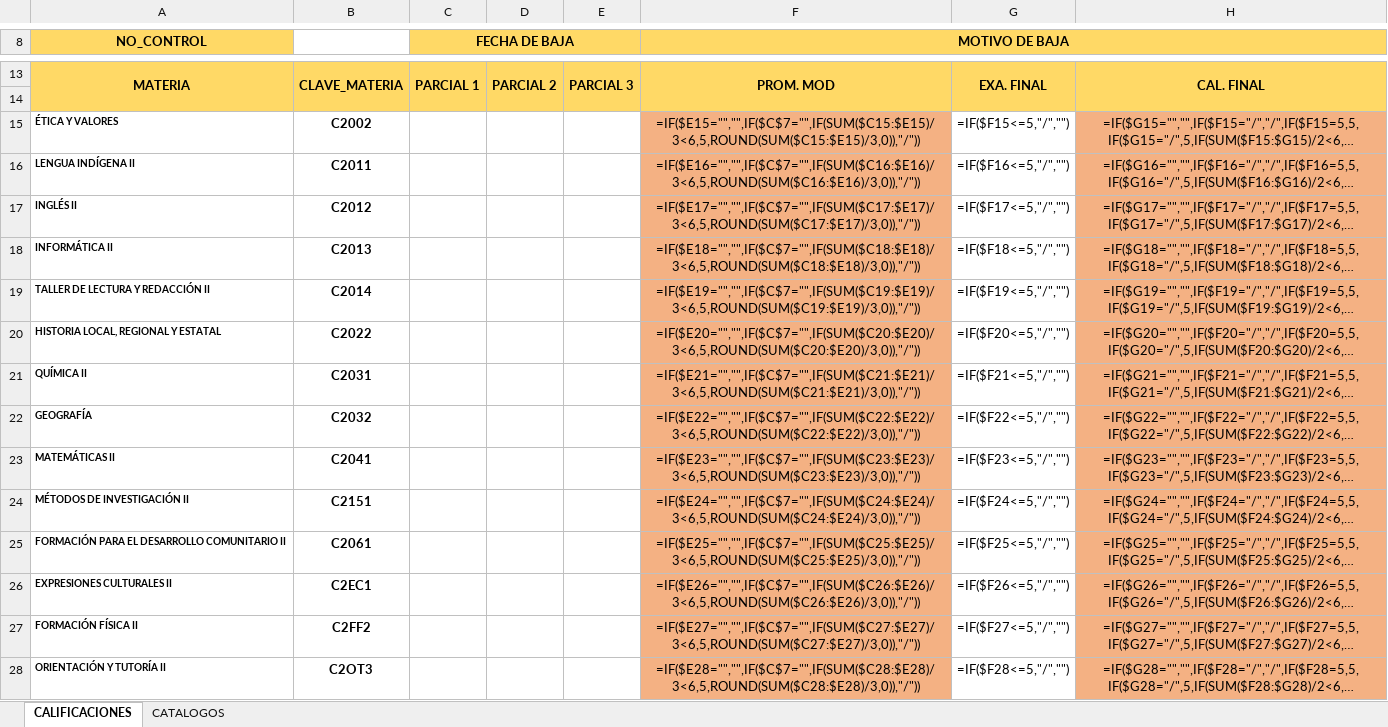
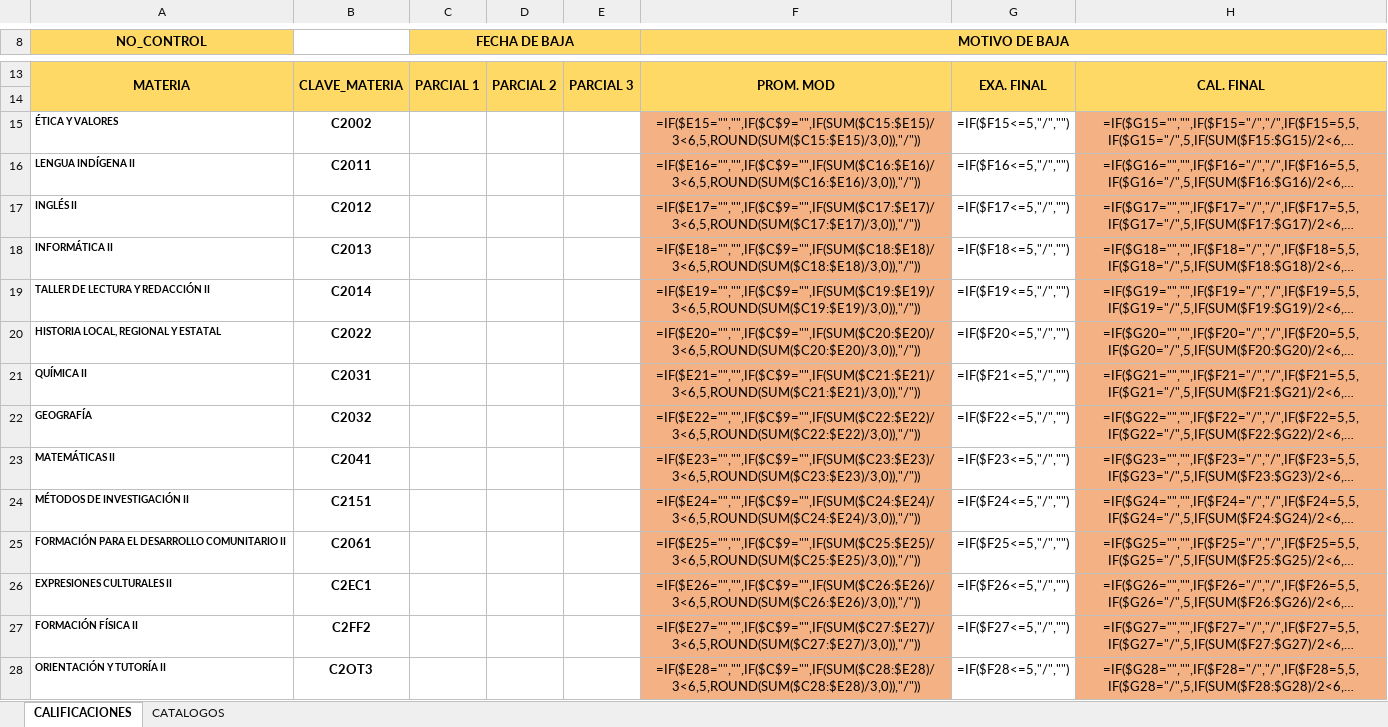
Before and after one commit to HernandezRamosFernando/cseiio, an Excel workbook: formatos/segundo_semestre_baja_sin_matricula.xlsx, sheet CALIFICACIONES, drawn as a sheet; only a part is shown, gaps mark what is left out; long unchanged cells end in …; values as stored, in another font and other column widths than the file's, no borders; formulas are shown in place of their values; the diff names each change by its address in the sheet, - before the commit and + after, or states it on an @@ line.

```diff
--- a/formatos/segundo_semestre_baja_sin_matricula.xlsx (sheet CALIFICACIONES)
+++ b/formatos/segundo_semestre_baja_sin_matricula.xlsx (sheet CALIFICACIONES)
-F15 (MOTIVO DE BAJA): =IF($E15="","",IF($C$7="",IF(SUM($C15:$E15)/3<6,5,ROUND(SUM($C15:$E15)/3,0)),"/"))
+F15 (MOTIVO DE BAJA): =IF($E15="","",IF($C$9="",IF(SUM($C15:$E15)/3<6,5,ROUND(SUM($C15:$E15)/3,0)),"/"))
-F16 (MOTIVO DE BAJA): =IF($E16="","",IF($C$7="",IF(SUM($C16:$E16)/3<6,5,ROUND(SUM($C16:$E16)/3,0)),"/"))
+F16 (MOTIVO DE BAJA): =IF($E16="","",IF($C$9="",IF(SUM($C16:$E16)/3<6,5,ROUND(SUM($C16:$E16)/3,0)),"/"))
-F17 (MOTIVO DE BAJA): =IF($E17="","",IF($C$7="",IF(SUM($C17:$E17)/3<6,5,ROUND(SUM($C17:$E17)/3,0)),"/"))
+F17 (MOTIVO DE BAJA): =IF($E17="","",IF($C$9="",IF(SUM($C17:$E17)/3<6,5,ROUND(SUM($C17:$E17)/3,0)),"/"))
-F18 (MOTIVO DE BAJA): =IF($E18="","",IF($C$7="",IF(SUM($C18:$E18)/3<6,5,ROUND(SUM($C18:$E18)/3,0)),"/"))
+F18 (MOTIVO DE BAJA): =IF($E18="","",IF($C$9="",IF(SUM($C18:$E18)/3<6,5,ROUND(SUM($C18:$E18)/3,0)),"/"))
-F19 (MOTIVO DE BAJA): =IF($E19="","",IF($C$7="",IF(SUM($C19:$E19)/3<6,5,ROUND(SUM($C19:$E19)/3,0)),"/"))
+F19 (MOTIVO DE BAJA): =IF($E19="","",IF($C$9="",IF(SUM($C19:$E19)/3<6,5,ROUND(SUM($C19:$E19)/3,0)),"/"))
-F20 (MOTIVO DE BAJA): =IF($E20="","",IF($C$7="",IF(SUM($C20:$E20)/3<6,5,ROUND(SUM($C20:$E20)/3,0)),"/"))
+F20 (MOTIVO DE BAJA): =IF($E20="","",IF($C$9="",IF(SUM($C20:$E20)/3<6,5,ROUND(SUM($C20:$E20)/3,0)),"/"))
-F21 (MOTIVO DE BAJA): =IF($E21="","",IF($C$7="",IF(SUM($C21:$E21)/3<6,5,ROUND(SUM($C21:$E21)/3,0)),"/"))
+F21 (MOTIVO DE BAJA): =IF($E21="","",IF($C$9="",IF(SUM($C21:$E21)/3<6,5,ROUND(SUM($C21:$E21)/3,0)),"/"))
-F22 (MOTIVO DE BAJA): =IF($E22="","",IF($C$7="",IF(SUM($C22:$E22)/3<6,5,ROUND(SUM($C22:$E22)/3,0)),"/"))
+F22 (MOTIVO DE BAJA): =IF($E22="","",IF($C$9="",IF(SUM($C22:$E22)/3<6,5,ROUND(SUM($C22:$E22)/3,0)),"/"))
-F23 (MOTIVO DE BAJA): =IF($E23="","",IF($C$7="",IF(SUM($C23:$E23)/3<6,5,ROUND(SUM($C23:$E23)/3,0)),"/"))
+F23 (MOTIVO DE BAJA): =IF($E23="","",IF($C$9="",IF(SUM($C23:$E23)/3<6,5,ROUND(SUM($C23:$E23)/3,0)),"/"))
-F24 (MOTIVO DE BAJA): =IF($E24="","",IF($C$7="",IF(SUM($C24:$E24)/3<6,5,ROUND(SUM($C24:$E24)/3,0)),"/"))
+F24 (MOTIVO DE BAJA): =IF($E24="","",IF($C$9="",IF(SUM($C24:$E24)/3<6,5,ROUND(SUM($C24:$E24)/3,0)),"/"))
-F25 (MOTIVO DE BAJA): =IF($E25="","",IF($C$7="",IF(SUM($C25:$E25)/3<6,5,ROUND(SUM($C25:$E25)/3,0)),"/"))
+F25 (MOTIVO DE BAJA): =IF($E25="","",IF($C$9="",IF(SUM($C25:$E25)/3<6,5,ROUND(SUM($C25:$E25)/3,0)),"/"))
-F26 (MOTIVO DE BAJA): =IF($E26="","",IF($C$7="",IF(SUM($C26:$E26)/3<6,5,ROUND(SUM($C26:$E26)/3,0)),"/"))
+F26 (MOTIVO DE BAJA): =IF($E26="","",IF($C$9="",IF(SUM($C26:$E26)/3<6,5,ROUND(SUM($C26:$E26)/3,0)),"/"))
-F27 (MOTIVO DE BAJA): =IF($E27="","",IF($C$7="",IF(SUM($C27:$E27)/3<6,5,ROUND(SUM($C27:$E27)/3,0)),"/"))
+F27 (MOTIVO DE BAJA): =IF($E27="","",IF($C$9="",IF(SUM($C27:$E27)/3<6,5,ROUND(SUM($C27:$E27)/3,0)),"/"))
-F28 (MOTIVO DE BAJA): =IF($E28="","",IF($C$7="",IF(SUM($C28:$E28)/3<6,5,ROUND(SUM($C28:$E28)/3,0)),"/"))
+F28 (MOTIVO DE BAJA): =IF($E28="","",IF($C$9="",IF(SUM($C28:$E28)/3<6,5,ROUND(SUM($C28:$E28)/3,0)),"/"))
```
Also changed, not shown: formatos/segundo_semestre_baja.xlsx, 8 other files.
